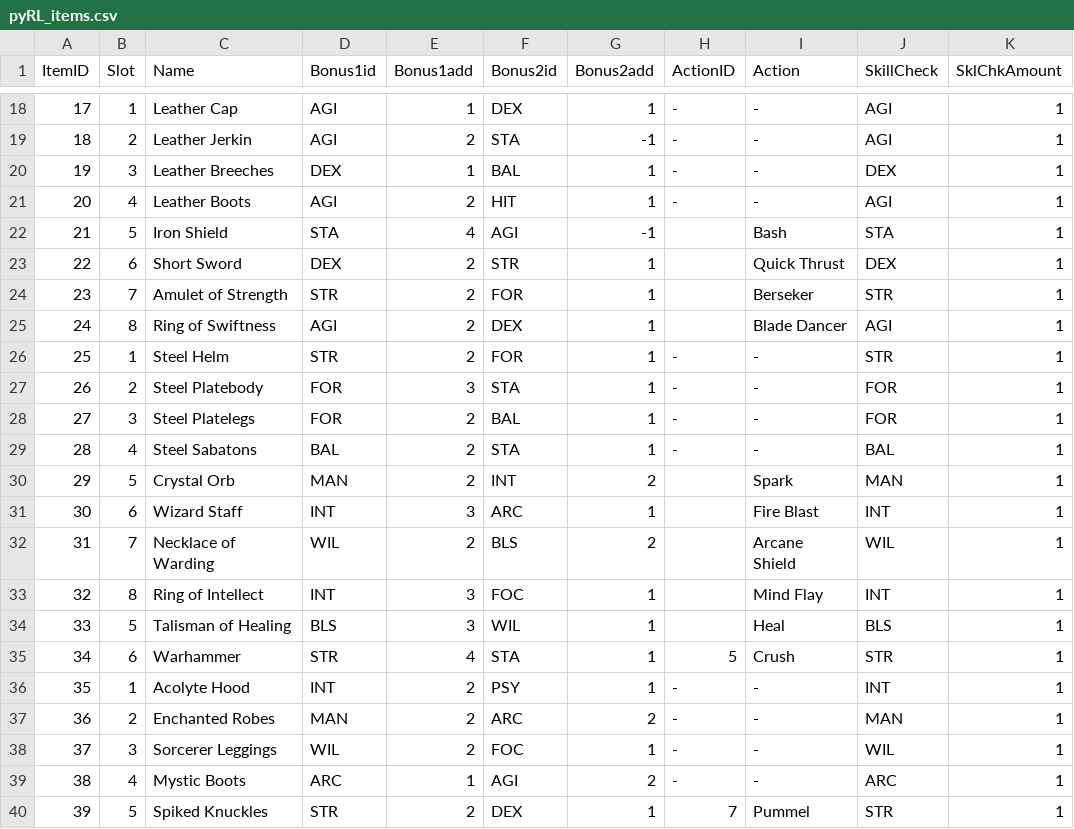
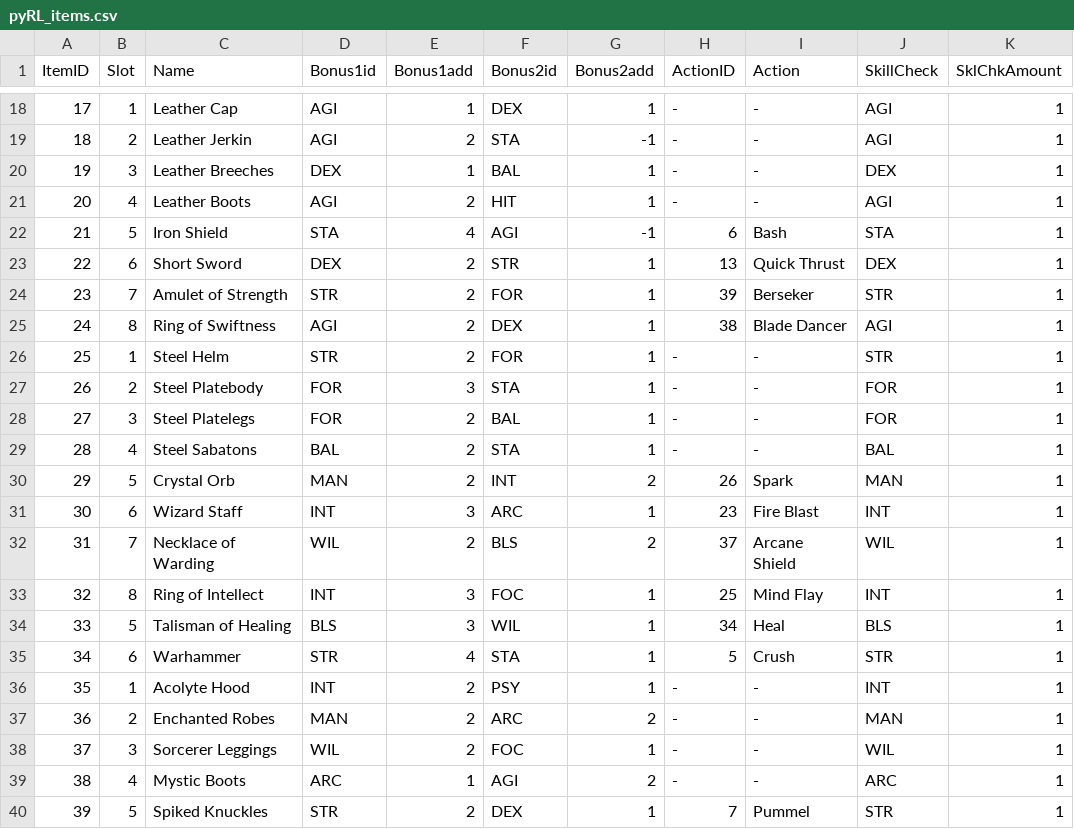
Before and after one commit to sceadwian/zDrugMaker, a CSV file: pyRLuta/pyRL_items.csv, drawn as a sheet; only a part is shown, gaps mark what is left out; the diff covers the shown part only; the diff names each change by its address in the sheet, - before the commit and + after, or states it on an @@ line.

```diff
--- a/pyRLuta/pyRL_items.csv
+++ b/pyRLuta/pyRL_items.csv
-H22 (ActionID): (empty)
+H22 (ActionID): 6
-H23 (ActionID): (empty)
+H23 (ActionID): 13
-H24 (ActionID): (empty)
+H24 (ActionID): 39
-H25 (ActionID): (empty)
+H25 (ActionID): 38
-H30 (ActionID): (empty)
+H30 (ActionID): 26
-H31 (ActionID): (empty)
+H31 (ActionID): 23
-H32 (ActionID): (empty)
+H32 (ActionID): 37
-H33 (ActionID): (empty)
+H33 (ActionID): 25
-H34 (ActionID): (empty)
+H34 (ActionID): 34
```
Also changed, not shown: 13 added rows and 1 edited cell elsewhere in this file, pyRLuta/pyRL_actions.csv, pyRLuta/pyRL_leaderboard.csv, 2 other files.
